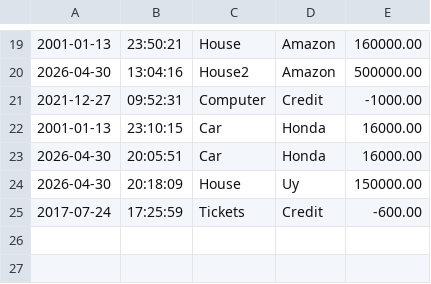
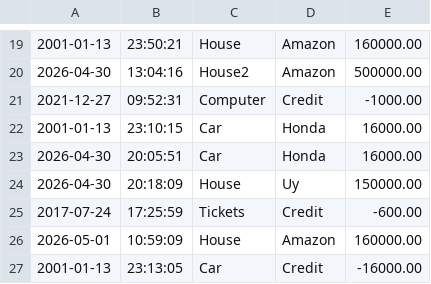
Before and after one commit to oTheng/BankingApplication, a CSV file: src/main/resources/transactions.csv, drawn as a sheet; only a part is shown, gaps mark what is left out.

```diff
--- a/src/main/resources/transactions.csv
+++ b/src/main/resources/transactions.csv
@@ -25 +25,3 @@
 2017-07-24|17:25:59|Tickets|Credit|-600.00
+2026-05-01|10:59:09|House|Amazon|160000.00
+2001-01-13|23:13:05|Car|Credit|-16000.00
```
Also changed, not shown: 1 other file.
